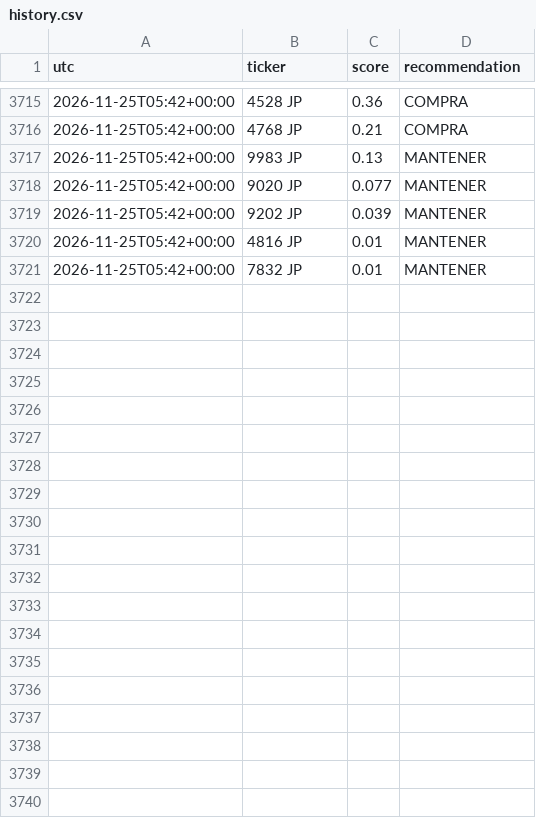
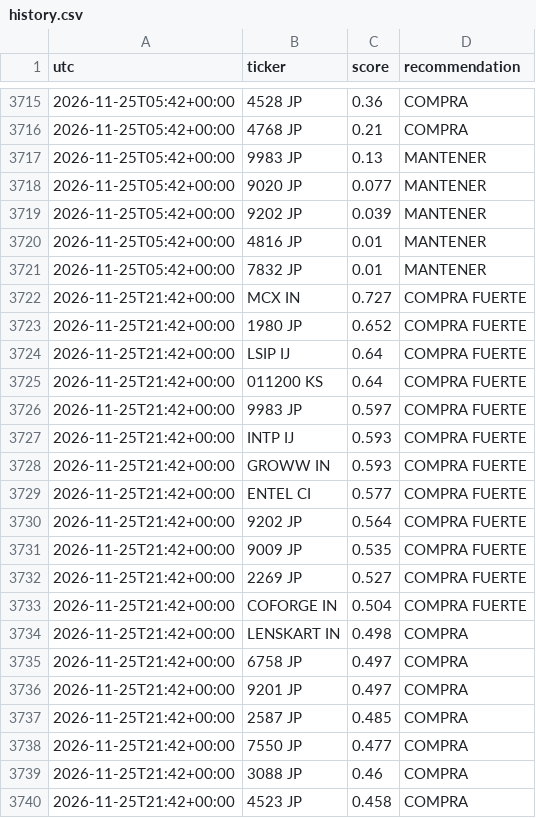
Before and after one commit to zensmid/simuklador, a CSV file: reports/history.csv, drawn as a sheet; only a part is shown, gaps mark what is left out; the diff covers the shown part only.

```diff
--- a/reports/history.csv
+++ b/reports/history.csv
@@ -3721 +3721,20 @@ utc,ticker,score,recommendation
 2026-11-25T05:42+00:00,7832 JP,0.01,MANTENER
+2026-11-25T21:42+00:00,MCX IN,0.727,COMPRA FUERTE
+2026-11-25T21:42+00:00,1980 JP,0.652,COMPRA FUERTE
+2026-11-25T21:42+00:00,LSIP IJ,0.64,COMPRA FUERTE
+2026-11-25T21:42+00:00,011200 KS,0.64,COMPRA FUERTE
+2026-11-25T21:42+00:00,9983 JP,0.597,COMPRA FUERTE
+2026-11-25T21:42+00:00,INTP IJ,0.593,COMPRA FUERTE
+2026-11-25T21:42+00:00,GROWW IN,0.593,COMPRA FUERTE
+2026-11-25T21:42+00:00,ENTEL CI,0.577,COMPRA FUERTE
+2026-11-25T21:42+00:00,9202 JP,0.564,COMPRA FUERTE
+2026-11-25T21:42+00:00,9009 JP,0.535,COMPRA FUERTE
+2026-11-25T21:42+00:00,2269 JP,0.527,COMPRA FUERTE
+2026-11-25T21:42+00:00,COFORGE IN,0.504,COMPRA FUERTE
+2026-11-25T21:42+00:00,LENSKART IN,0.498,COMPRA
+2026-11-25T21:42+00:00,6758 JP,0.497,COMPRA
+2026-11-25T21:42+00:00,9201 JP,0.497,COMPRA
+2026-11-25T21:42+00:00,2587 JP,0.485,COMPRA
+2026-11-25T21:42+00:00,7550 JP,0.477,COMPRA
+2026-11-25T21:42+00:00,3088 JP,0.46,COMPRA
+2026-11-25T21:42+00:00,4523 JP,0.458,COMPRA
```
Also changed, not shown: 21 added rows elsewhere in this file, 5 other files.
